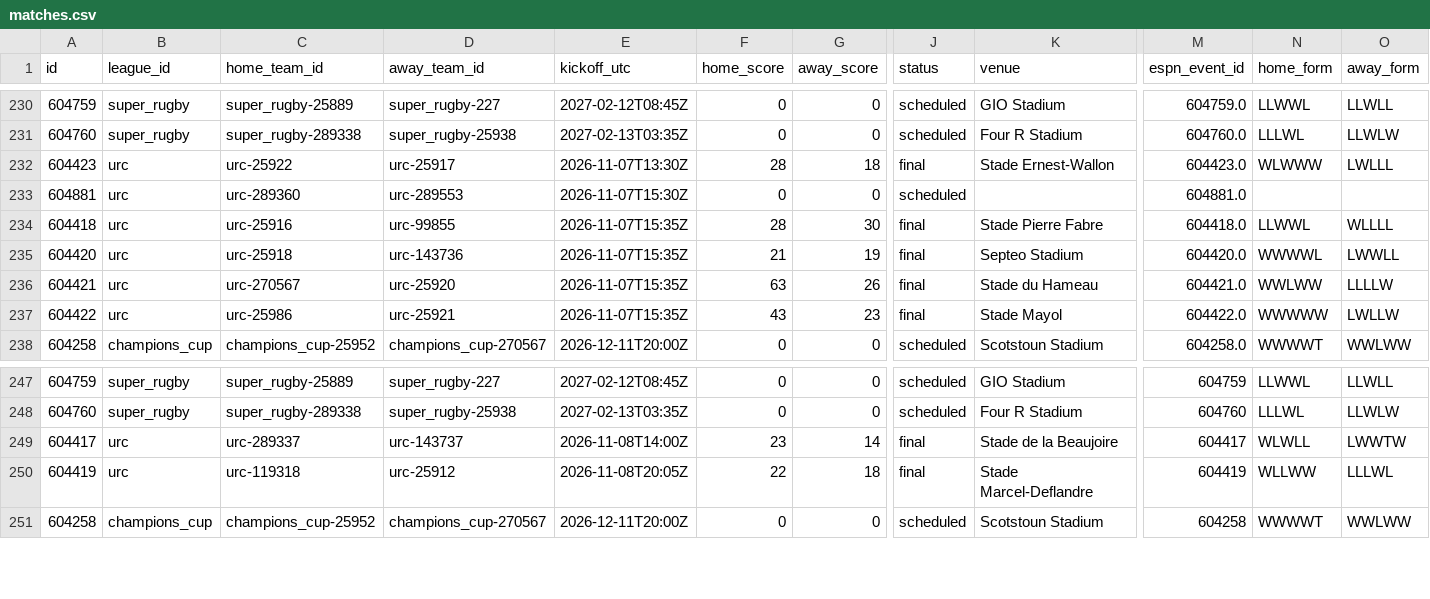
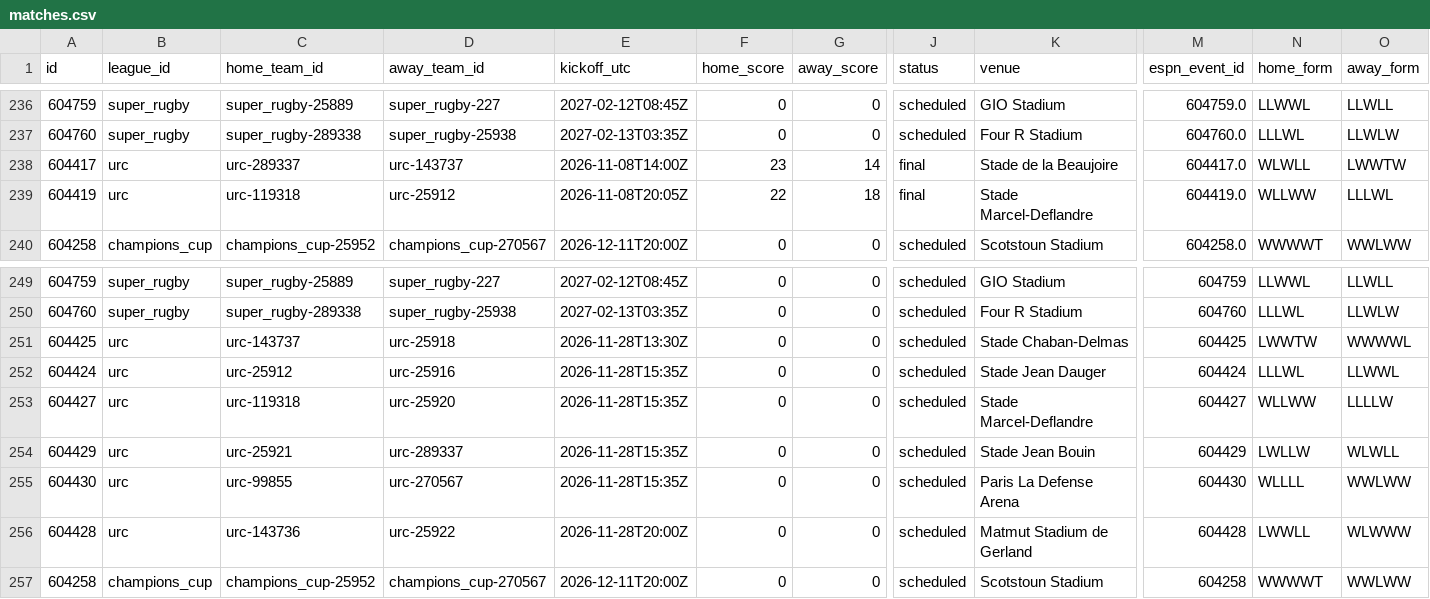
Before and after one commit to gmalbert/rugby, a CSV file: data_files/csv/matches.csv, drawn as a sheet; only a part is shown, gaps mark what is left out; removed rows and columns are numbered as before the commit, all else as after; rows hold the shown columns only; the diff covers the shown part only; the diff names each change by its address in the sheet, - before the commit and + after, or states it on an @@ line.

```diff
--- a/data_files/csv/matches.csv
+++ b/data_files/csv/matches.csv
+row 238: 604417 | urc | urc-289337 | urc-143737 | 2026-11-08T14:00Z | 23 | 14 | final | Stade de la Beaujoire | 604417.0 | WLWLL | LWWTW
-A239 (id): 604423
+A239 (id): 604419
-C239 (home_team_id): urc-25922
+C239 (home_team_id): urc-119318
-D239 (away_team_id): urc-25917
+D239 (away_team_id): urc-25912
-E239 (kickoff_utc): 2026-11-07T13:30Z
+E239 (kickoff_utc): 2026-11-08T20:05Z
-F239 (home_score): 28
+F239 (home_score): 22
-K239 (venue): Stade Ernest-Wallon
+K239 (venue): Stade Marcel-Deflandre
-M239 (espn_event_id): 604423.0
+M239 (espn_event_id): 604419.0
-N239 (home_form): WLWWW
+N239 (home_form): WLLWW
-O239 (away_form): LWLLL
+O239 (away_form): LLLWL
@@ row 233 moved to row 224: 604881 @@
@@ row 234 moved to row 225: 604418 @@
@@ row 235 moved to row 226: 604420 @@
@@ row 236 moved to row 227: 604421 @@
@@ row 237 moved to row 228: 604422 @@
-row 249: 604417 | urc | urc-289337 | urc-143737 | 2026-11-08T14:00Z | 23 | 14 | final | Stade de la Beaujoire | 604417 | WLWLL | LWWTW
+row 251: 604425 | urc | urc-143737 | urc-25918 | 2026-11-28T13:30Z | 0 | 0 | scheduled | Stade Chaban-Delmas | 604425 | LWWTW | WWWWL
+row 252: 604424 | urc | urc-25912 | urc-25916 | 2026-11-28T15:35Z | 0 | 0 | scheduled | Stade Jean Dauger | 604424 | LLLWL | LLWWL
-A253 (id): 604419
+A253 (id): 604427
-D253 (away_team_id): urc-25912
+D253 (away_team_id): urc-25920
-E253 (kickoff_utc): 2026-11-08T20:05Z
+E253 (kickoff_utc): 2026-11-28T15:35Z
-F253 (home_score): 22
+F253 (home_score): 0
-G253 (away_score): 18
+G253 (away_score): 0
-J253 (status): final
+J253 (status): scheduled
-M253 (espn_event_id): 604419
+M253 (espn_event_id): 604427
-O253 (away_form): LLLWL
+O253 (away_form): LLLLW
+row 254: 604429 | urc | urc-25921 | urc-289337 | 2026-11-28T15:35Z | 0 | 0 | scheduled | Stade Jean Bouin | 604429 | LWLLW | WLWLL
+row 255: 604430 | urc | urc-99855 | urc-270567 | 2026-11-28T15:35Z | 0 | 0 | scheduled | Paris La Defense Arena | 604430 | WLLLL | WWLWW
+row 256: 604428 | urc | urc-143736 | urc-25922 | 2026-11-28T20:00Z | 0 | 0 | scheduled | Matmut Stadium de Gerland | 604428 | LWWLL | WLWWW
```
Also changed, not shown: 1 added row and 1 edited cell elsewhere in this file, 6 other files.
